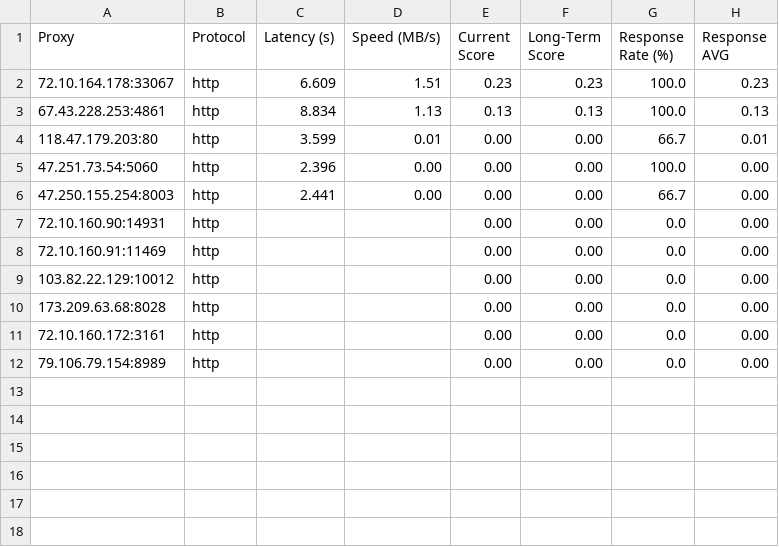
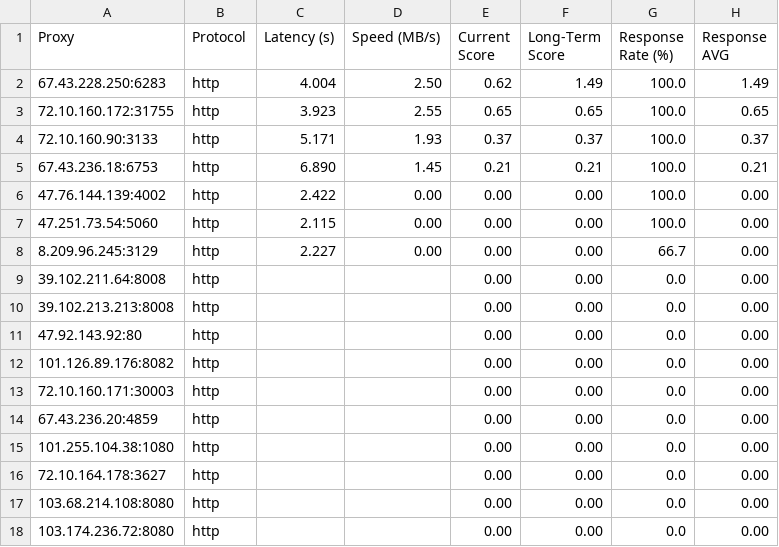
Before and after one commit to rriordan/Proxy-Master, a CSV file: Output/proxy_benchmark_results.csv, drawn as a sheet.

```diff
--- a/Output/proxy_benchmark_results.csv
+++ b/Output/proxy_benchmark_results.csv
@@ -1,12 +1,18 @@
 Proxy,Protocol,Latency (s),Speed (MB/s),Current Score,Long-Term Score,Response Rate (%),Response AVG
-72.10.164.178:33067,http,6.609,1.51,0.23,0.23,100.0,0.23
-67.43.228.253:4861,http,8.834,1.13,0.13,0.13,100.0,0.13
-118.47.179.203:80,http,3.599,0.01,0.00,0.00,66.7,0.01
-47.251.73.54:5060,http,2.396,0.00,0.00,0.00,100.0,0.00
-47.250.155.254:8003,http,2.441,0.00,0.00,0.00,66.7,0.00
-72.10.160.90:14931,http,,,0.00,0.00,0.0,0.00
-72.10.160.91:11469,http,,,0.00,0.00,0.0,0.00
-103.82.22.129:10012,http,,,0.00,0.00,0.0,0.00
-173.209.63.68:8028,http,,,0.00,0.00,0.0,0.00
-72.10.160.172:3161,http,,,0.00,0.00,0.0,0.00
-79.106.79.154:8989,http,,,0.00,0.00,0.0,0.00
+67.43.228.250:6283,http,4.004,2.50,0.62,1.49,100.0,1.49
+72.10.160.172:31755,http,3.923,2.55,0.65,0.65,100.0,0.65
+72.10.160.90:3133,http,5.171,1.93,0.37,0.37,100.0,0.37
+67.43.236.18:6753,http,6.890,1.45,0.21,0.21,100.0,0.21
+47.76.144.139:4002,http,2.422,0.00,0.00,0.00,100.0,0.00
+47.251.73.54:5060,http,2.115,0.00,0.00,0.00,100.0,0.00
+8.209.96.245:3129,http,2.227,0.00,0.00,0.00,66.7,0.00
+39.102.211.64:8008,http,,,0.00,0.00,0.0,0.00
+39.102.213.213:8008,http,,,0.00,0.00,0.0,0.00
+47.92.143.92:80,http,,,0.00,0.00,0.0,0.00
+101.126.89.176:8082,http,,,0.00,0.00,0.0,0.00
+72.10.160.171:30003,http,,,0.00,0.00,0.0,0.00
+67.43.236.20:4859,http,,,0.00,0.00,0.0,0.00
+101.255.104.38:1080,http,,,0.00,0.00,0.0,0.00
+72.10.164.178:3627,http,,,0.00,0.00,0.0,0.00
+103.68.214.108:8080,http,,,0.00,0.00,0.0,0.00
+103.174.236.72:8080,http,,,0.00,0.00,0.0,0.00
```
Also changed, not shown: Output/proxy_history.csv, 4 other files.
